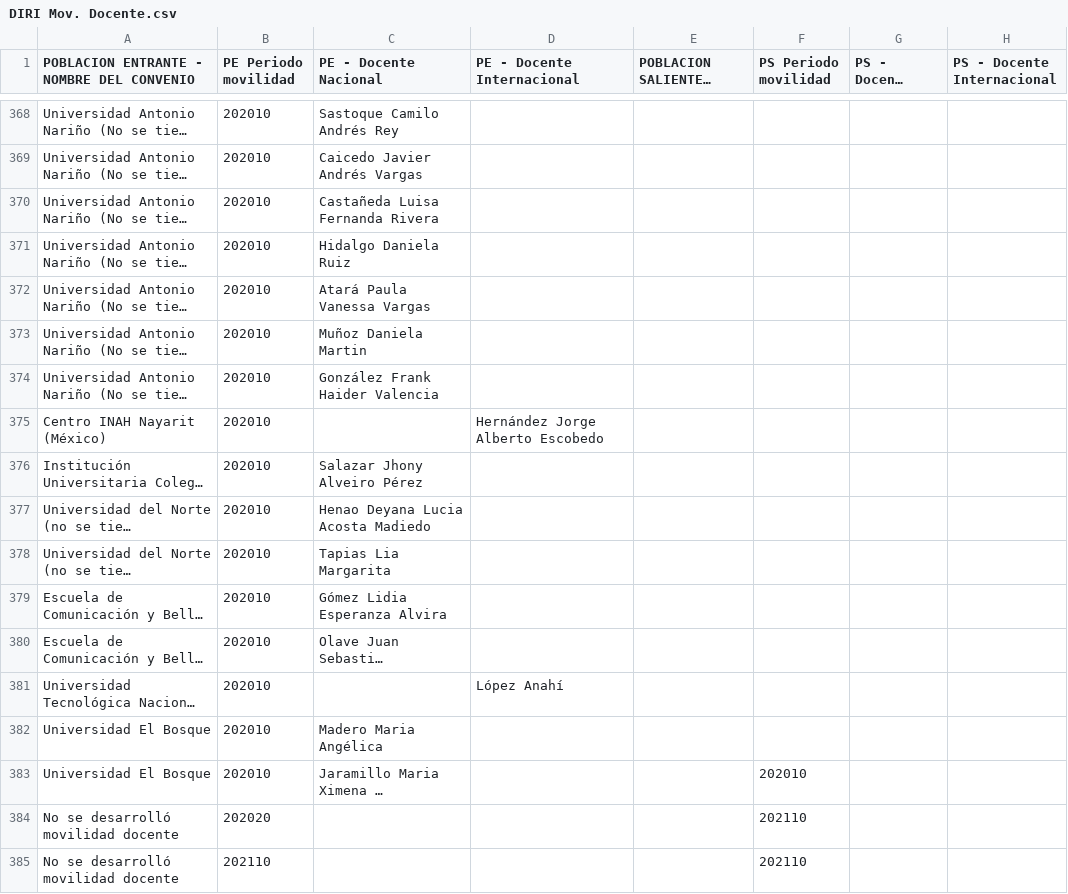
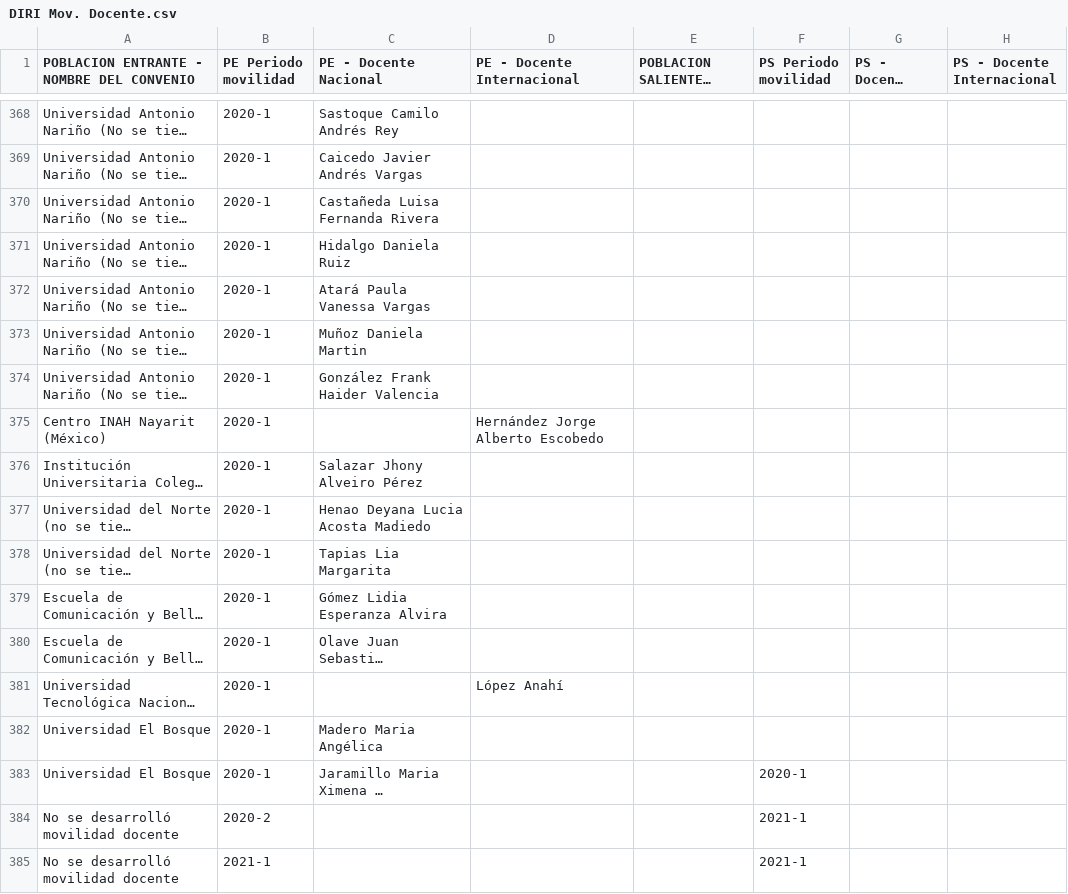
Before and after one commit to jadfost/Analitica-de-datos-Py, a CSV file: Datos/DIRI/DIRI Mov. Docente.csv, drawn as a sheet; only a part is shown, gaps mark what is left out; long unchanged cells end in …; the diff covers the shown part only; the diff names each change by its address in the sheet, - before the commit and + after, or states it on an @@ line.

```diff
--- a/Datos/DIRI/DIRI Mov. Docente.csv
+++ b/Datos/DIRI/DIRI Mov. Docente.csv
-B368:B383 (PE Periodo movilidad): 202010
+B368:B383 (PE Periodo movilidad): 2020-1
-F383 (PS Periodo movilidad): 202010
+F383 (PS Periodo movilidad): 2020-1
-B384 (PE Periodo movilidad): 202020
+B384 (PE Periodo movilidad): 2020-2
-F384:F385 (PS Periodo movilidad): 202110
+F384:F385 (PS Periodo movilidad): 2021-1
-B385 (PE Periodo movilidad): 202110
+B385 (PE Periodo movilidad): 2021-1
```
Also changed, not shown: 63 edited cells elsewhere in this file, Datos/DIRI/DIRI Mov.estudiantil.csv, 6 other files.
